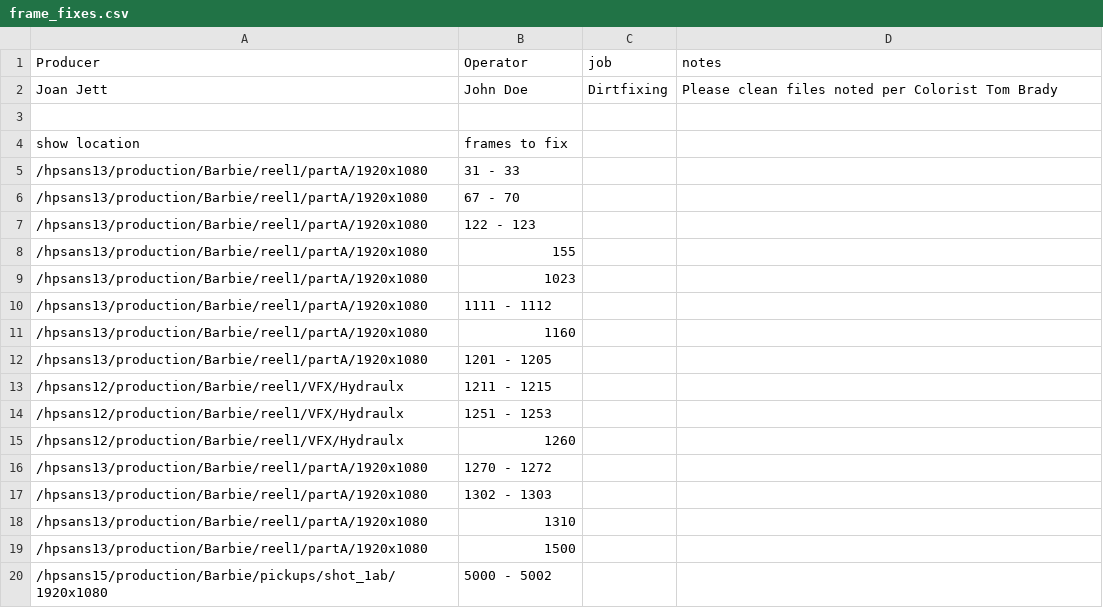
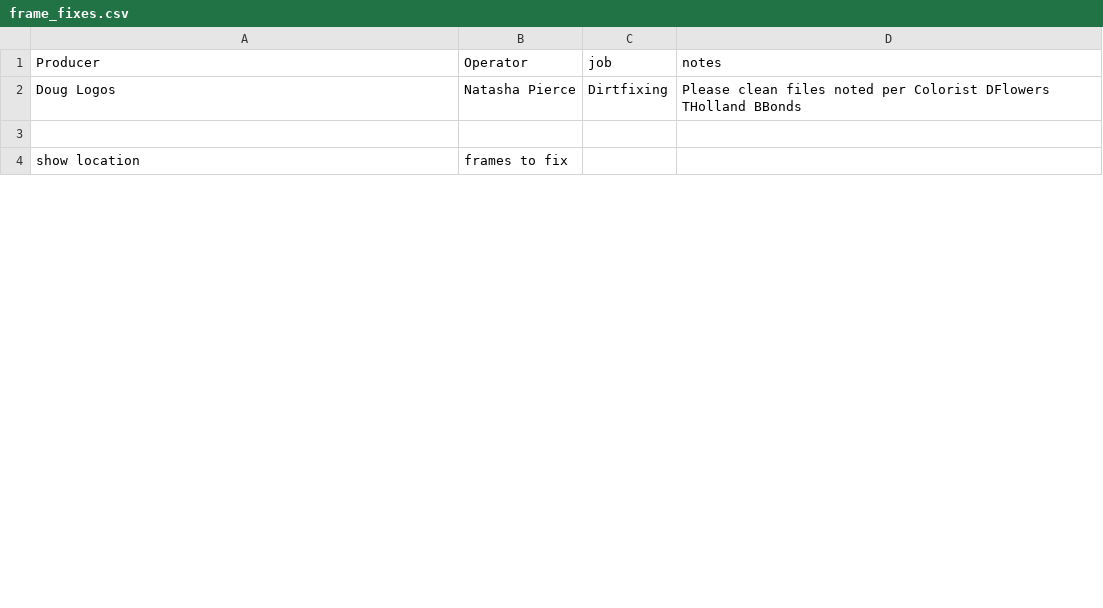
Before and after one commit to ahollenbaugh/project-2, a CSV file: frame_fixes.csv, drawn as a sheet; only a part is shown; the diff covers the shown part only.

```diff
--- a/frame_fixes.csv
+++ b/frame_fixes.csv
@@ -1,20 +1,4 @@
 Producer,Operator,job,notes
-Joan Jett,John Doe,Dirtfixing,Please clean files noted per Colorist Tom Brady
+Doug Logos,Natasha Pierce,Dirtfixing,Please clean files noted per Colorist DFlowers THolland BBonds
 
 show location,frames to fix
-/hpsans13/production/Barbie/reel1/partA/1920x1080,31 - 33
-/hpsans13/production/Barbie/reel1/partA/1920x1080,67 - 70
-/hpsans13/production/Barbie/reel1/partA/1920x1080,122 - 123
-/hpsans13/production/Barbie/reel1/partA/1920x1080,155
-/hpsans13/production/Barbie/reel1/partA/1920x1080,1023
-/hpsans13/production/Barbie/reel1/partA/1920x1080,1111 - 1112
-/hpsans13/production/Barbie/reel1/partA/1920x1080,1160
-/hpsans13/production/Barbie/reel1/partA/1920x1080,1201 - 1205
-/hpsans12/production/Barbie/reel1/VFX/Hydraulx,1211 - 1215
-/hpsans12/production/Barbie/reel1/VFX/Hydraulx,1251 - 1253
-/hpsans12/production/Barbie/reel1/VFX/Hydraulx,1260
-/hpsans13/production/Barbie/reel1/partA/1920x1080,1270 - 1272
-/hpsans13/production/Barbie/reel1/partA/1920x1080,1302 - 1303
-/hpsans13/production/Barbie/reel1/partA/1920x1080,1310
-/hpsans13/production/Barbie/reel1/partA/1920x1080,1500
-/hpsans15/production/Barbie/pickups/shot_1ab/1920x1080,5000 - 5002
```
Also changed, not shown: 22 added rows and 41 removed rows elsewhere in this file, 1 other file.
